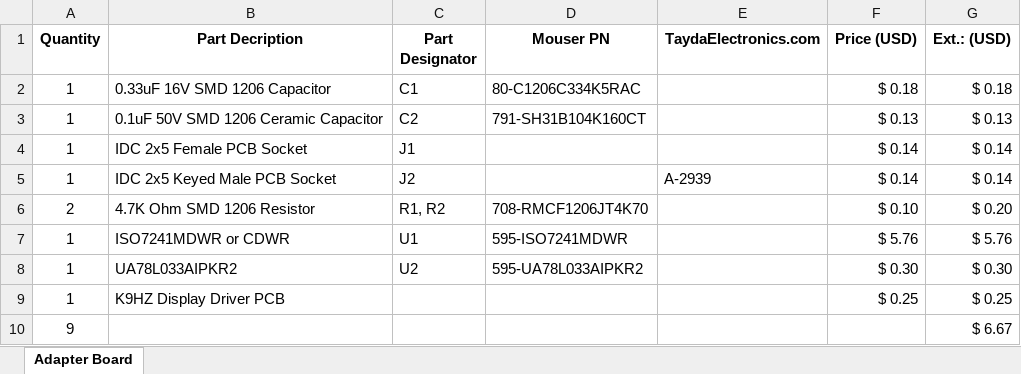
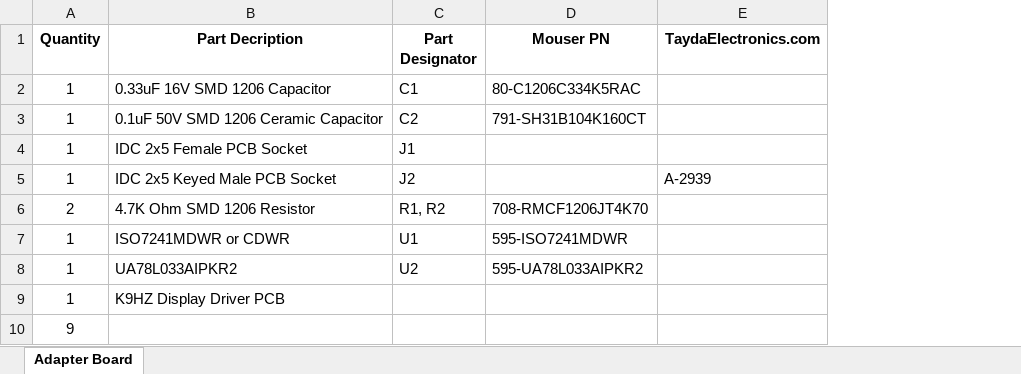
Before and after one commit to DRWJSCHMIDT/T41, an Excel workbook: T41_V012_Files/T41_V012_BOMs/Source Files/T41_Display_3.3&5V_V2.00_02-06-25.xlsx, sheet Adapter Board, drawn as a sheet; values as stored, in another font and other column widths than the file's, no borders; the diff names each change by its address in the sheet, - before the commit and + after, or states it on an @@ line.

```diff
--- a/T41_V012_Files/T41_V012_BOMs/Source Files/T41_Display_3.3&5V_V2.00_02-06-25.xlsx (sheet Adapter Board)
+++ b/T41_V012_Files/T41_V012_BOMs/Source Files/T41_Display_3.3&5V_V2.00_02-06-25.xlsx (sheet Adapter Board)
-column F (Price (USD)), rows 2-9: $ 0.18 | $ 0.13 | $ 0.14 | $ 0.14 | $ 0.10 | $ 5.76 | $ 0.30 | $ 0.25
-column G (Ext.: (USD)), rows 2-10: $ 0.18 | $ 0.13 | $ 0.14 | $ 0.14 | $ 0.20 | $ 5.76 | $ 0.30 | $ 0.25 | $ 6.67
```
Also changed, not shown: 49 other files.
